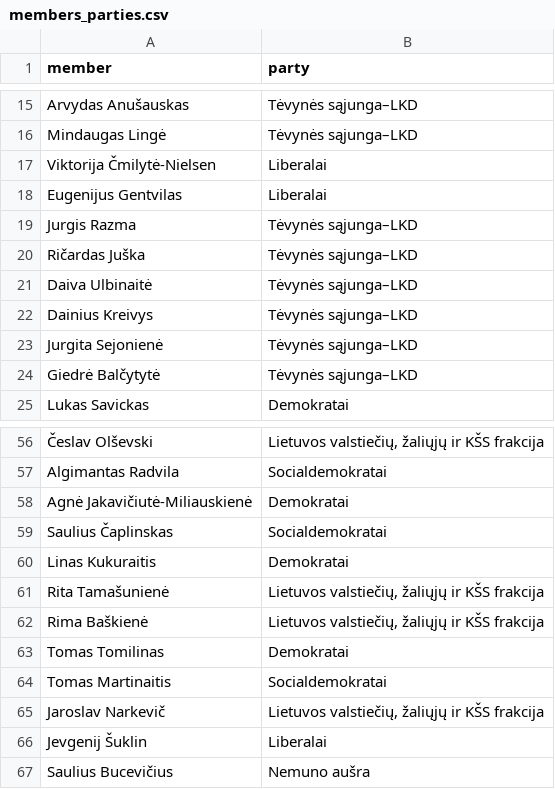
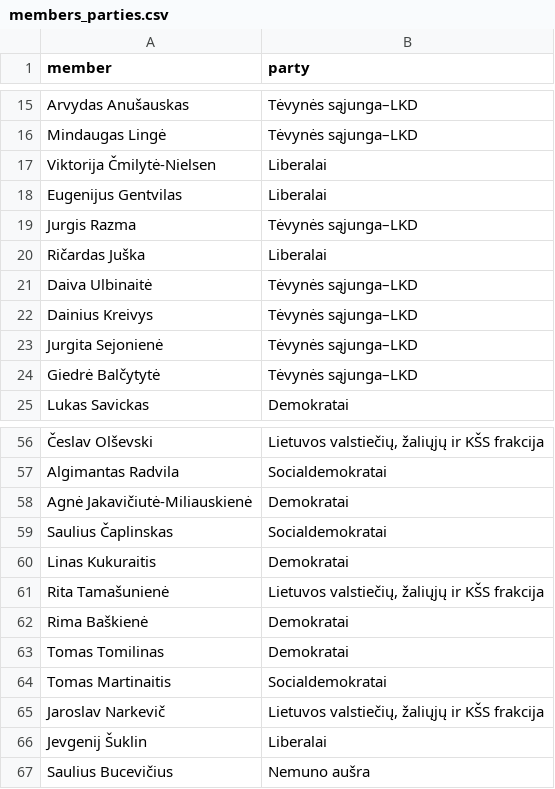
Before and after one commit to VitalijusSersniovas/Seimo-balsavimu-statistika, a CSV file: members_parties.csv, drawn as a sheet; only a part is shown, gaps mark what is left out.

Commit message:
Update members_parties.csv

```diff
--- a/members_parties.csv
+++ b/members_parties.csv
@@ -19,3 +19,3 @@ Eugenijus Gentvilas;Liberalai
 Jurgis Razma;Tėvynės sąjunga–LKD
-Ričardas Juška;Tėvynės sąjunga–LKD
+Ričardas Juška;Liberalai
 Daiva Ulbinaitė;Tėvynės sąjunga–LKD
@@ -61,3 +61,3 @@ Linas Kukuraitis;Demokratai
 Rita Tamašunienė;Lietuvos valstiečių, žaliųjų ir KŠS frakcija
-Rima Baškienė;Lietuvos valstiečių, žaliųjų ir KŠS frakcija
+Rima Baškienė;Demokratai
 Tomas Tomilinas;Demokratai
```
